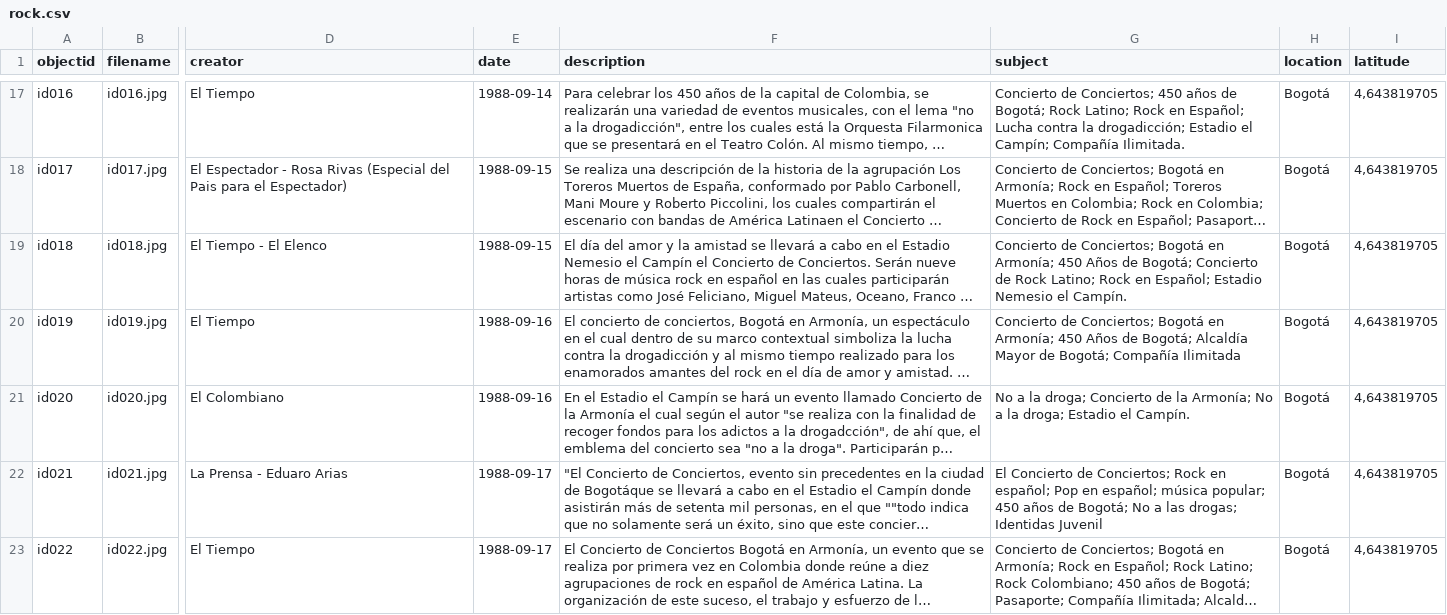
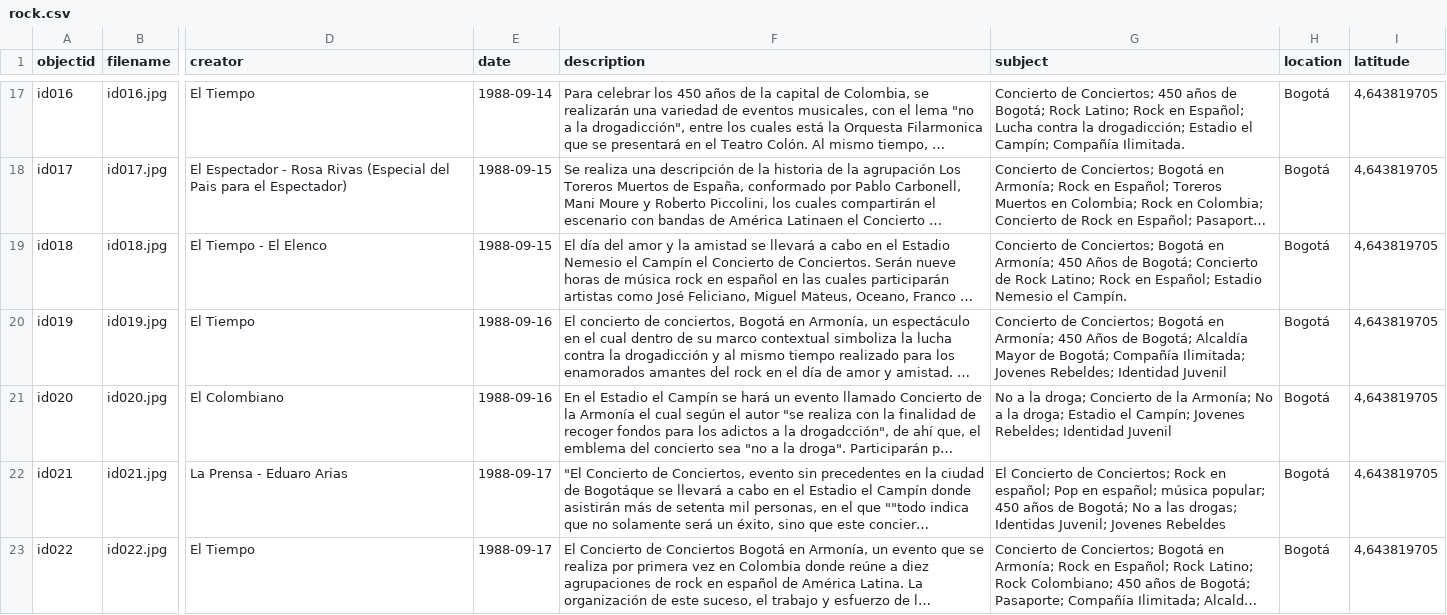
Before and after one commit to saracolh/Historia-del-rock-en-Colombia, a CSV file: _data/rock.csv, drawn as a sheet; only a part is shown, gaps mark what is left out; long unchanged cells end in …; the diff covers the shown part only; the diff names each change by its address in the sheet, - before the commit and + after, or states it on an @@ line.

Commit message:
Add files via upload

```diff
--- a/_data/rock.csv
+++ b/_data/rock.csv
-G20 (subject): …Bogotá; Compañía Ilimitada
+G20 (subject): …Bogotá; Compañía Ilimitada; Jovenes Rebeldes; Identidad Juvenil
-G21 (subject): …Estadio el Campín.
+G21 (subject): …Estadio el Campín; Jovenes Rebeldes; Identidad Juvenil
-G22 (subject): …drogas; Identidas Juvenil
+G22 (subject): …drogas; Identidas Juvenil; Jovenes Rebeldes
```
Also changed, not shown: 5 edited cells elsewhere in this file.
